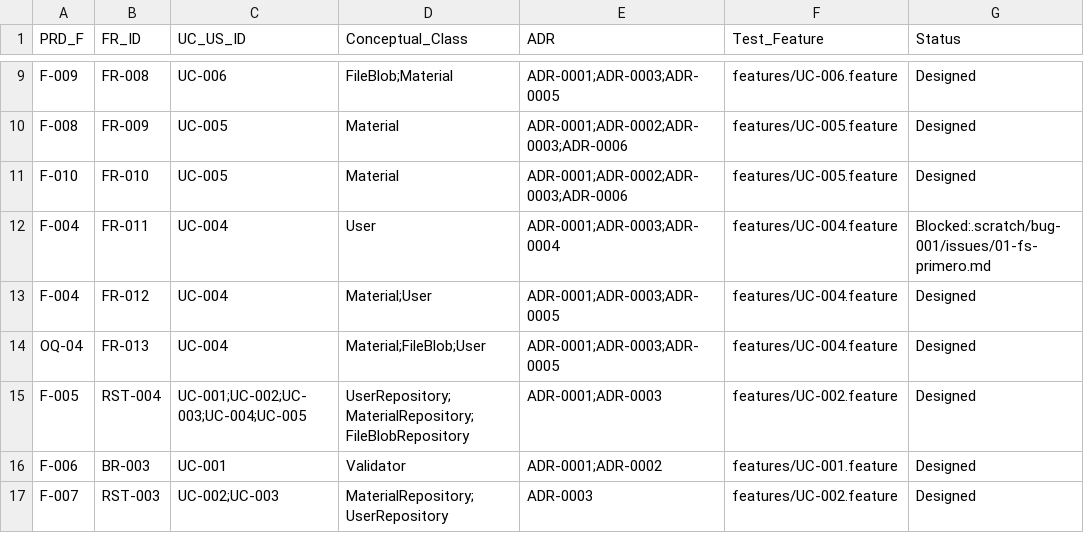
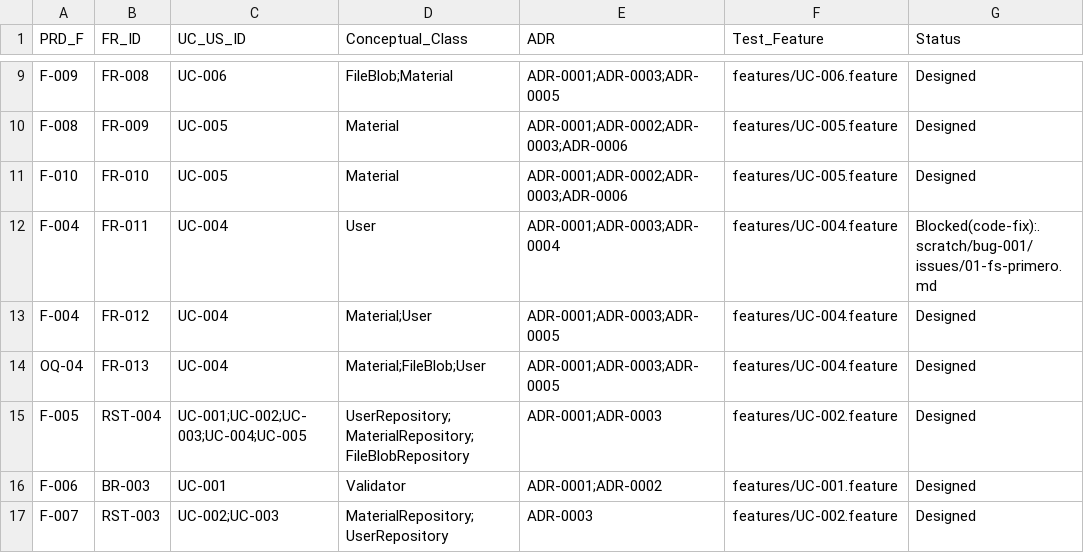
Before and after one commit to estebanmatias92/tecnicatura-practicas-profesionalizantes-ii, a CSV file: 2026-09-29-laboratorio-bibliotech/docs/02-requirements/RTM.csv, drawn as a sheet; only a part is shown, gaps mark what is left out.

Commit message:
fix: BUG-001 code-fix — FS-primero (findCascadeKeys + remove antes DB) + tests corregidos

```diff
--- a/2026-09-29-laboratorio-bibliotech/docs/02-requirements/RTM.csv
+++ b/2026-09-29-laboratorio-bibliotech/docs/02-requirements/RTM.csv
@@ -11,3 +11,3 @@ F-008,FR-009,UC-005,Material,ADR-0001;ADR-0002;ADR-0003;ADR-0006,features/UC-005
 F-010,FR-010,UC-005,Material,ADR-0001;ADR-0002;ADR-0003;ADR-0006,features/UC-005.feature,Designed
-F-004,FR-011,UC-004,User,ADR-0001;ADR-0003;ADR-0004,features/UC-004.feature,Blocked:.scratch/bug-001/issues/01-fs-primero.md
+F-004,FR-011,UC-004,User,ADR-0001;ADR-0003;ADR-0004,features/UC-004.feature,Blocked(code-fix):.scratch/bug-001/issues/01-fs-primero.md
 F-004,FR-012,UC-004,Material;User,ADR-0001;ADR-0003;ADR-0005,features/UC-004.feature,Designed
```
Also changed, not shown: 24 other files.
